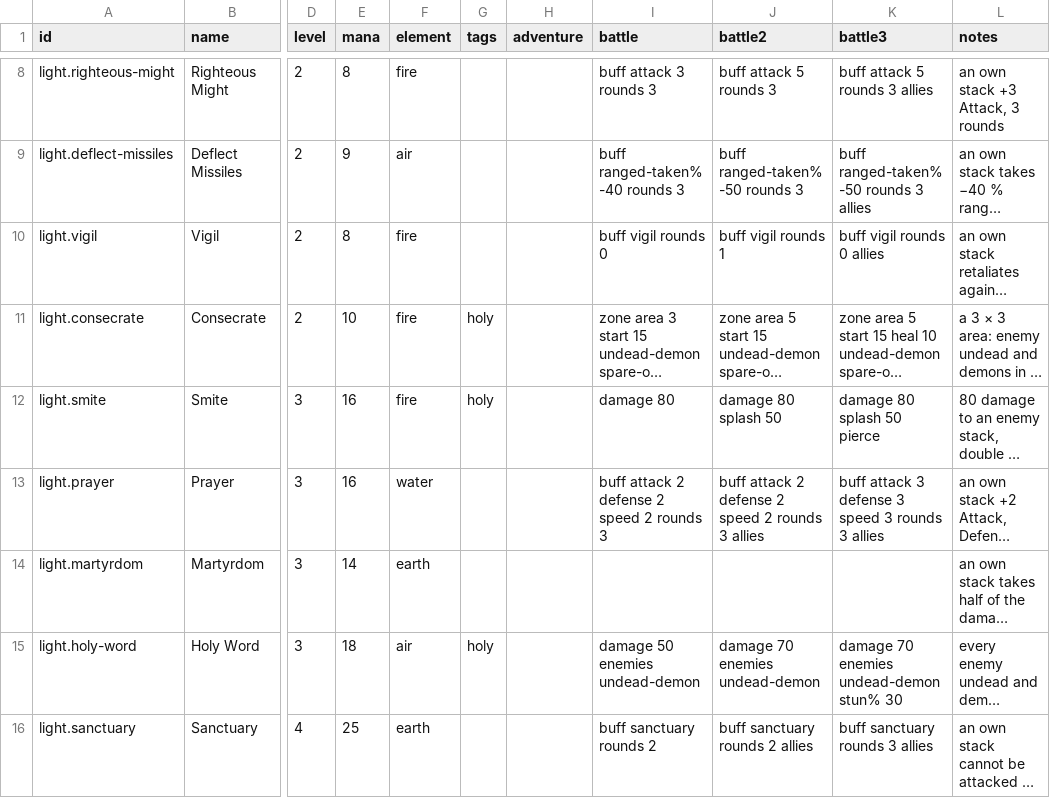
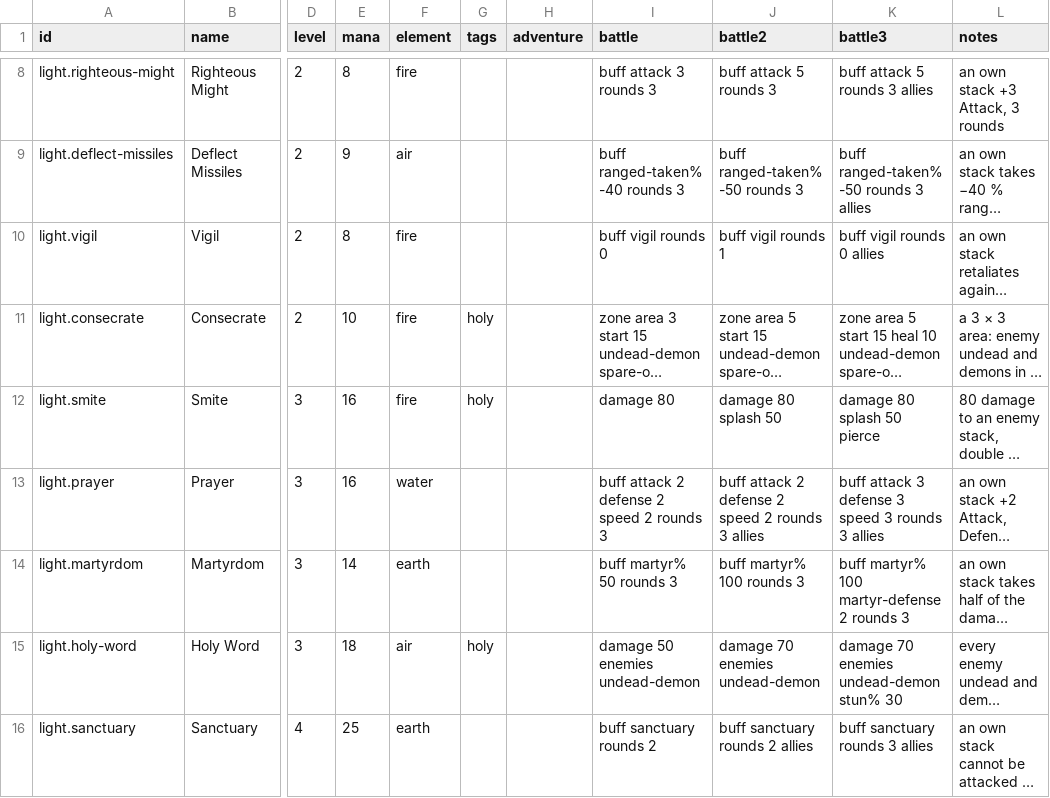
Before and after one commit to ars-Diaboli/eternal-wars-game, a CSV file: src/Core/data/spells.csv, drawn as a sheet; only a part is shown, gaps mark what is left out; long unchanged cells end in …; the diff covers the shown part only; the diff names each change by its address in the sheet, - before the commit and + after, or states it on an @@ line.

Commit message:
remaining spells

```diff
--- a/src/Core/data/spells.csv
+++ b/src/Core/data/spells.csv
-I14 (battle): (empty)
+I14 (battle): buff martyr% 50 rounds 3
-J14 (battle2): (empty)
+J14 (battle2): buff martyr% 100 rounds 3
-K14 (battle3): (empty)
+K14 (battle3): buff martyr% 100 martyr-defense 2 rounds 3
```
Also changed, not shown: 13 edited cells elsewhere in this file, 17 other files.
